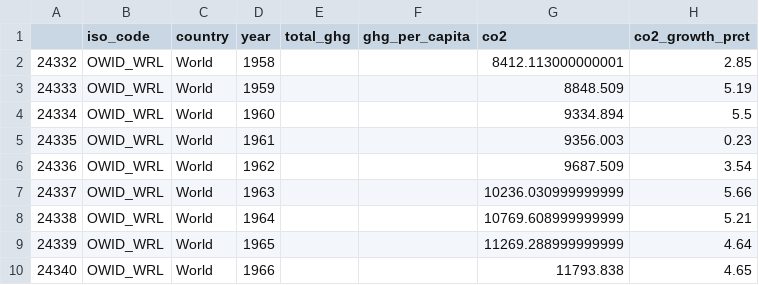
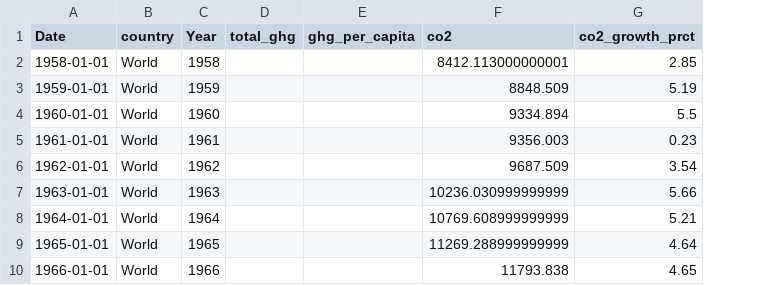
Before and after one commit to BradDoty/Capstone3ClimateChange, a CSV file: Data/EmissionsSince1958.csv, drawn as a sheet; only a part is shown; removed rows and columns are numbered as before the commit, all else as after; the diff names each change by its address in the sheet, - before the commit and + after, or states it on an @@ line.

```diff
--- a/Data/EmissionsSince1958.csv
+++ b/Data/EmissionsSince1958.csv
-column A, rows 2-10: 24332 | 24333 | 24334 | 24335 | 24336 | 24337 | 24338 | 24339 | 24340
-column B (iso_code), rows 2-10: all OWID_WRL
+column A (Date), rows 2-10: 1958-01-01 | 1959-01-01 | 1960-01-01 | 1961-01-01 | 1962-01-01 | 1963-01-01 | 1964-01-01 | 1965-01-01 | 1966-01-01
-C1: year
+C1: Year
```
Also changed, not shown: Data/GasEmissions.csv, Data/LandTempAnnual.csv, 10 other files.
